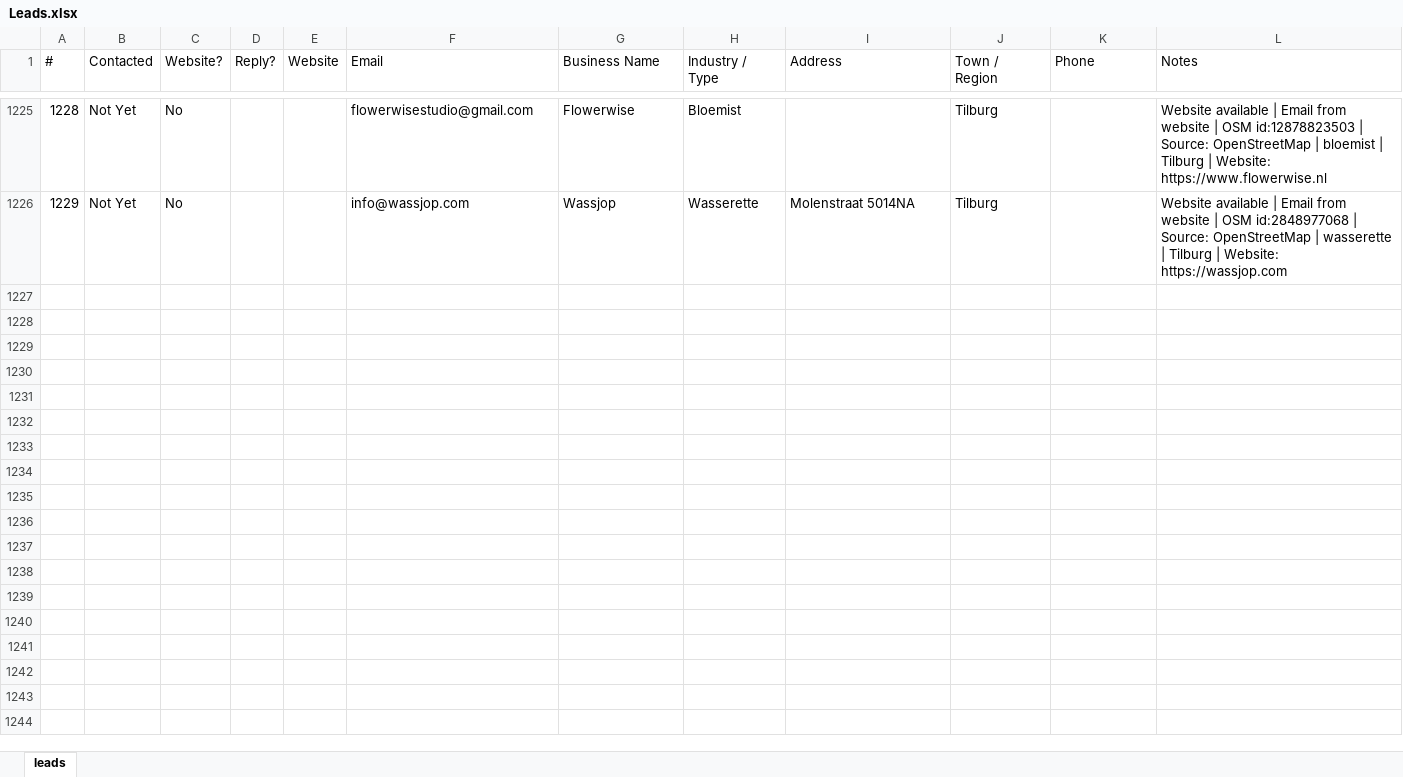
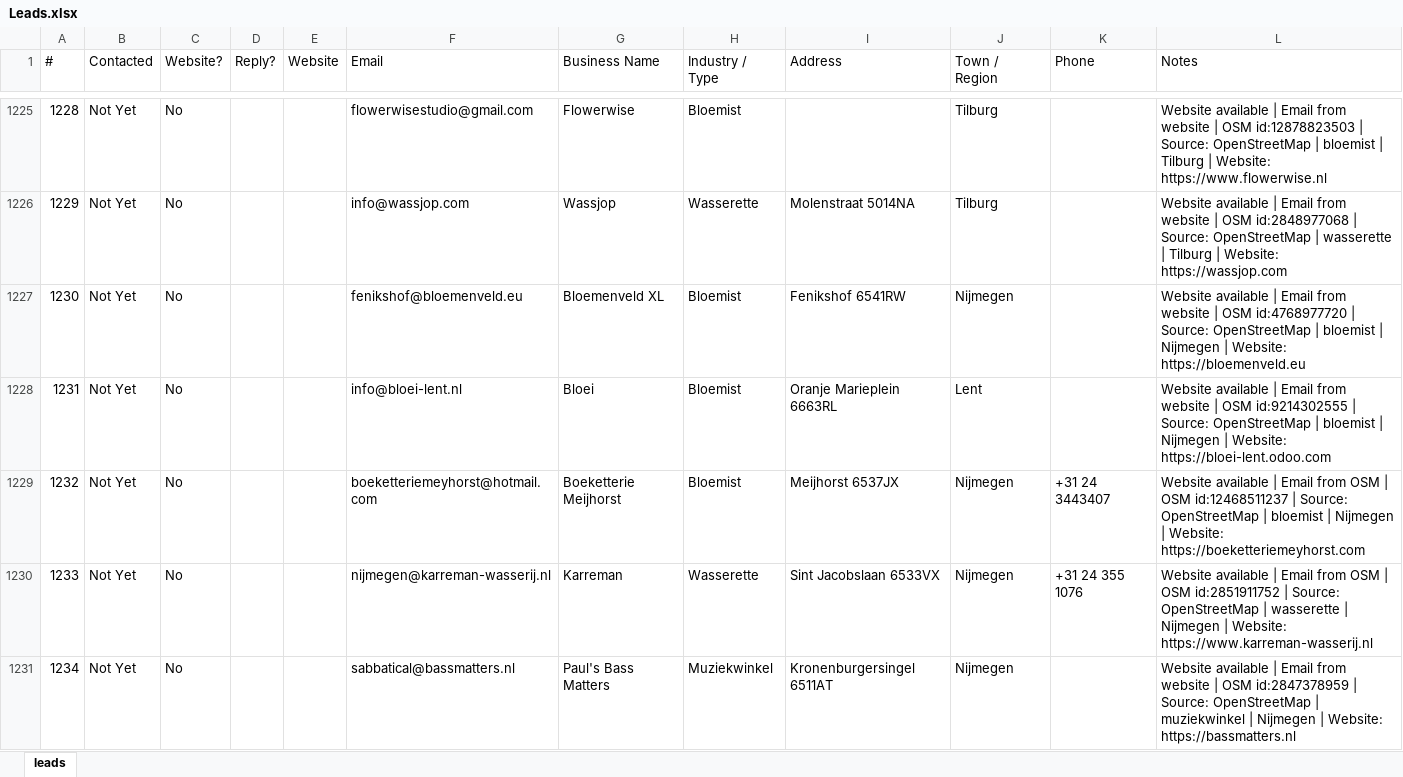
Before and after one commit to CsabaVK/WebKreatives, an Excel workbook: leads/Leads.xlsx, sheet leads, drawn as a sheet; only a part is shown, gaps mark what is left out; values as stored, in another font and other column widths than the file's, no borders; the diff covers the shown part only; the diff names each change by its address in the sheet, - before the commit and + after, or states it on an @@ line.

Commit message:
Add 9 WebKreatives OSM leads

```diff
--- a/leads/Leads.xlsx (sheet leads)
+++ b/leads/Leads.xlsx (sheet leads)
+row 1227: 1230 | Not Yet | No |  |  | fenikshof@bloemenveld.eu | Bloemenveld XL | Bloemist | Fenikshof 6541RW | Nijmegen |  | Website available | Email from website | OSM id:4768977720 | Source: OpenStreetMap | bloemist | Nijmegen | Website: https://bloemenveld.eu
+row 1228: 1231 | Not Yet | No |  |  | info@bloei-lent.nl | Bloei | Bloemist | Oranje Marieplein 6663RL | Lent |  | Website available | Email from website | OSM id:9214302555 | Source: OpenStreetMap | bloemist | Nijmegen | Website: https://bloei-lent.odoo.com
+row 1229: 1232 | Not Yet | No |  |  | boeketteriemeyhorst@hotmail.com | Boeketterie Meijhorst | Bloemist | Meijhorst 6537JX | Nijmegen | +31 24 3443407 | Website available | Email from OSM | OSM id:12468511237 | Source: OpenStreetMap | bloemist | Nijmegen | Website: https://boeketteriemeyhorst.com
+row 1230: 1233 | Not Yet | No |  |  | nijmegen@karreman-wasserij.nl | Karreman | Wasserette | Sint Jacobslaan 6533VX | Nijmegen | +31 24 355 1076 | Website available | Email from OSM | OSM id:2851911752 | Source: OpenStreetMap | wasserette | Nijmegen | Website: https://www.karreman-wasserij.nl
+row 1231: 1234 | Not Yet | No |  |  | sabbatical@bassmatters.nl | Paul's Bass Matters | Muziekwinkel | Kronenburgersingel 6511AT | Nijmegen |  | Website available | Email from website | OSM id:2847378959 | Source: OpenStreetMap | muziekwinkel | Nijmegen | Website: https://bassmatters.nl
```
Also changed, not shown: 4 added rows elsewhere in this sheet.
